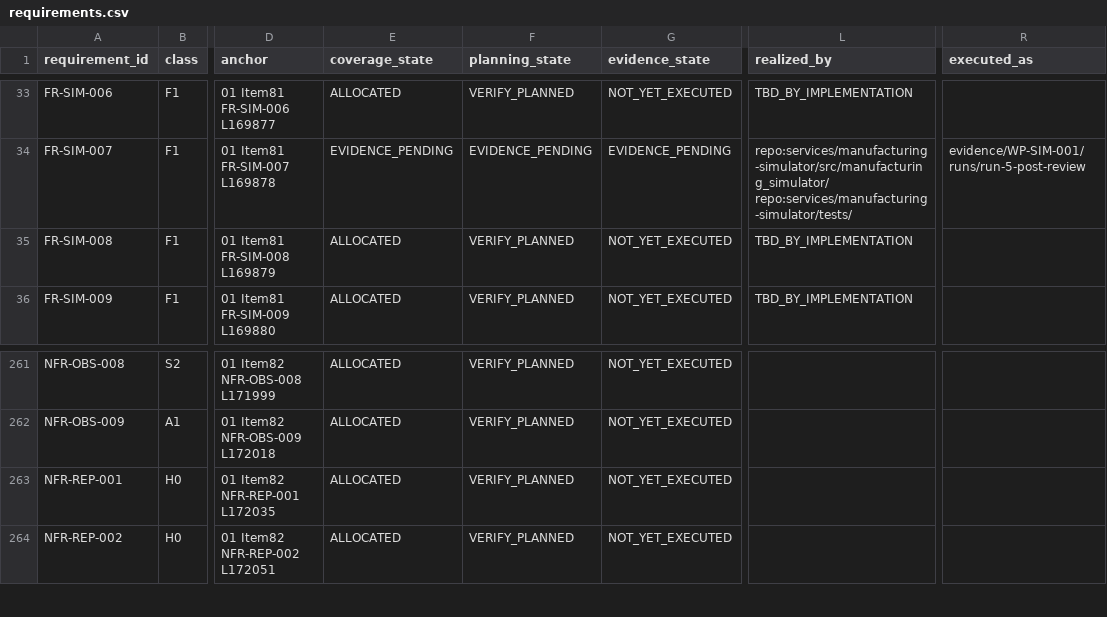
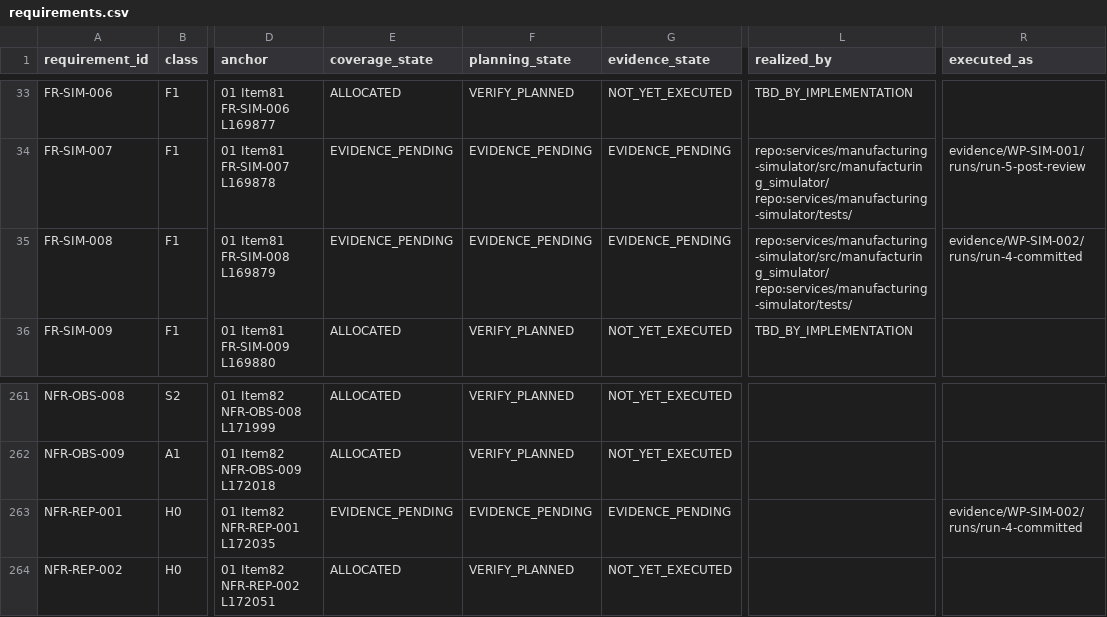
Before and after one commit to Asperant/critical-aerospace-manufacturing, a CSV file: traceability/generated/requirements.csv, drawn as a sheet; only a part is shown, gaps mark what is left out; the diff names each change by its address in the sheet, - before the commit and + after, or states it on an @@ line.

Commit message:
[WP-SIM-002] Record the replay realization in the RTM and WBS
FR-SIM-008 gets its REALIZED_BY repository refs; FR-SIM-008 and NFR-REP-001 move to
EVIDENCE_PENDING because the TEST-SIM-DETERMINISM asset has run locally while final
evidence is absent. EXECUTED_AS cites the committed-source run added next; no
EvidenceID is created, observed stays null, and the notes state that
BENCH-SIMVAL-001 and REPRO-NONOWNER-001 have not run. The WBS card gets its
repository reference. traceability/ regenerated with cap_trace seed.

The cited run directory is added by the following commit, so the trace lint is
satisfied from that commit on.

```diff
--- a/traceability/generated/requirements.csv
+++ b/traceability/generated/requirements.csv
-E35 (coverage_state): ALLOCATED
+E35 (coverage_state): EVIDENCE_PENDING
-F35 (planning_state): VERIFY_PLANNED
+F35 (planning_state): EVIDENCE_PENDING
-G35 (evidence_state): NOT_YET_EXECUTED
+G35 (evidence_state): EVIDENCE_PENDING
-L35 (realized_by): TBD_BY_IMPLEMENTATION
+L35 (realized_by): repo:services/manufacturing-simulator/src/manufacturing_simulator/ repo:services/manufacturing-simulator/tests/
-R35 (executed_as): (empty)
+R35 (executed_as): evidence/WP-SIM-002/runs/run-4-committed
-E263 (coverage_state): ALLOCATED
+E263 (coverage_state): EVIDENCE_PENDING
-F263 (planning_state): VERIFY_PLANNED
+F263 (planning_state): EVIDENCE_PENDING
-G263 (evidence_state): NOT_YET_EXECUTED
+G263 (evidence_state): EVIDENCE_PENDING
-R263 (executed_as): (empty)
+R263 (executed_as): evidence/WP-SIM-002/runs/run-4-committed
```
Also changed, not shown: traceability/generated/evidence_coverage.csv, 4 other files.
